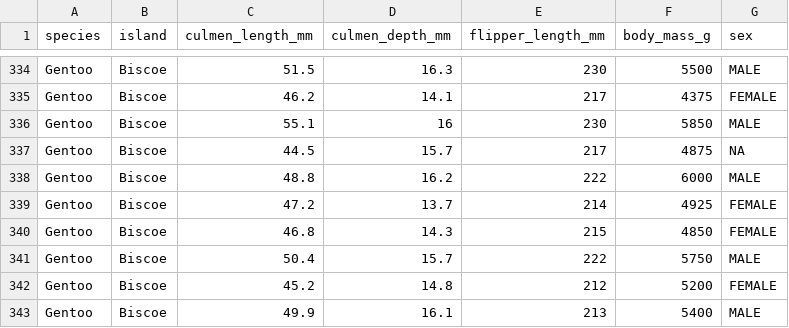
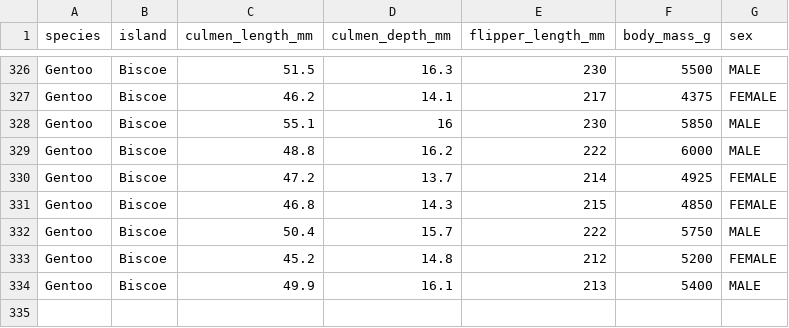
Before and after one commit to furrutiav/prediction-model, a CSV file: penguins_size.csv, drawn as a sheet; only a part is shown, gaps mark what is left out; the diff covers the shown part only; the diff names each change by its address in the sheet, - before the commit and + after, or states it on an @@ line.

```diff
--- a/penguins_size.csv
+++ b/penguins_size.csv
-row 337: Gentoo | Biscoe | 44.5 | 15.7 | 217 | 4875 | NA
```
Also changed, not shown: 8 removed rows elsewhere in this file, 2 other files.
